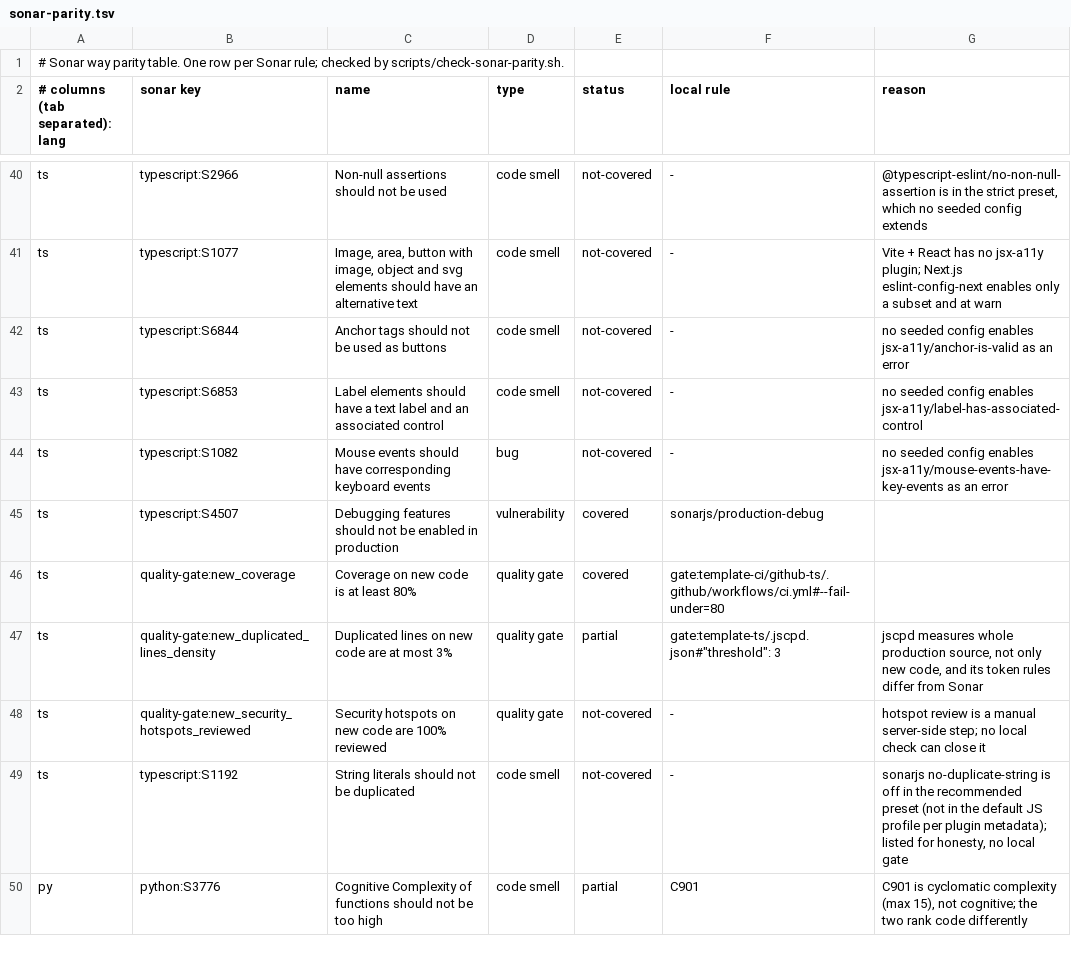
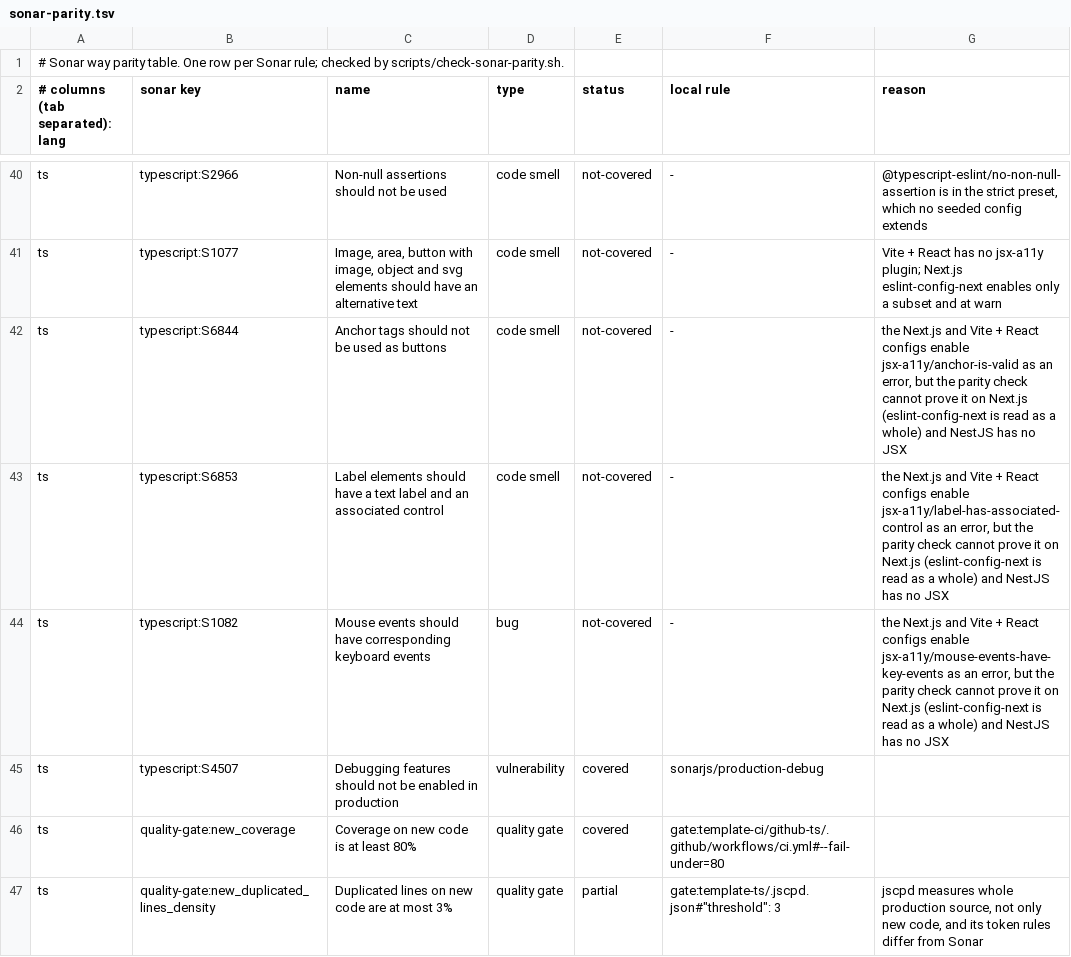
Before and after one commit to cljiahao/templatecentral, a TSV file: scripts/sonar-parity.tsv, drawn as a sheet; only a part is shown, gaps mark what is left out; the shorter side is filled out with more unchanged rows.

```diff
--- a/scripts/sonar-parity.tsv
+++ b/scripts/sonar-parity.tsv
@@ -41,5 +41,5 @@ ts	typescript:S2966	Non-null assertions should not be used	code smell	not-covere
 ts	typescript:S1077	Image, area, button with image, object and svg elements should have an alternative text	code smell	not-covered	-	Vite + React has no jsx-a11y plugin; Next.js eslint-config-next enables only a subset and at warn
-ts	typescript:S6844	Anchor tags should not be used as buttons	code smell	not-covered	-	no seeded config enables jsx-a11y/anchor-is-valid as an error
-ts	typescript:S6853	Label elements should have a text label and an associated control	code smell	not-covered	-	no seeded config enables jsx-a11y/label-has-associated-control
-ts	typescript:S1082	Mouse events should have corresponding keyboard events	bug	not-covered	-	no seeded config enables jsx-a11y/mouse-events-have-key-events as an error
+ts	typescript:S6844	Anchor tags should not be used as buttons	code smell	not-covered	-	the Next.js and Vite + React configs enable jsx-a11y/anchor-is-valid as an error, but the parity check cannot prove it on Next.js (eslint-config-next is read as a whole) and NestJS has no JSX
+ts	typescript:S6853	Label elements should have a text label and an associated control	code smell	not-covered	-	the Next.js and Vite + React configs enable jsx-a11y/label-has-associated-control as an error, but the parity check cannot prove it on Next.js (eslint-config-next is read as a whole) and NestJS has no JSX
+ts	typescript:S1082	Mouse events should have corresponding keyboard events	bug	not-covered	-	the Next.js and Vite + React configs enable jsx-a11y/mouse-events-have-key-events as an error, but the parity check cannot prove it on Next.js (eslint-config-next is read as a whole) and NestJS has no JSX
 ts	typescript:S4507	Debugging features should not be enabled in production	vulnerability	covered	sonarjs/production-debug	
```
Also changed, not shown: 29 other files.
